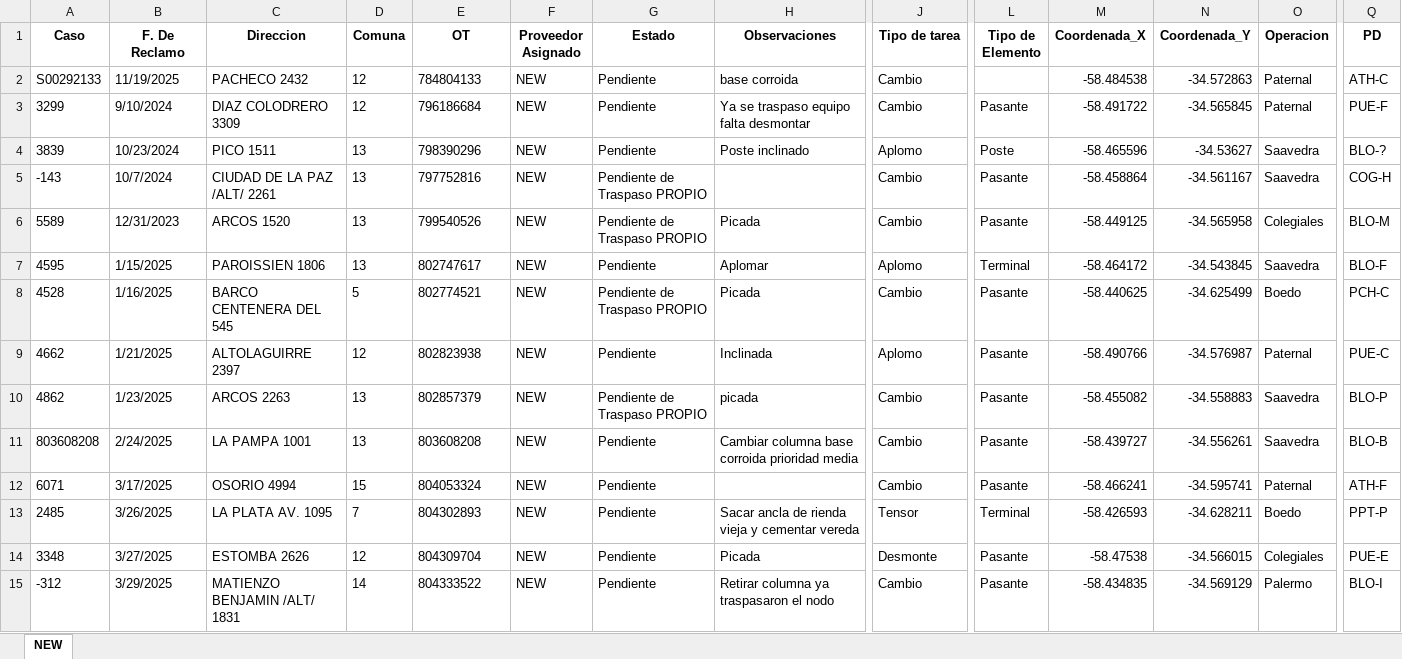
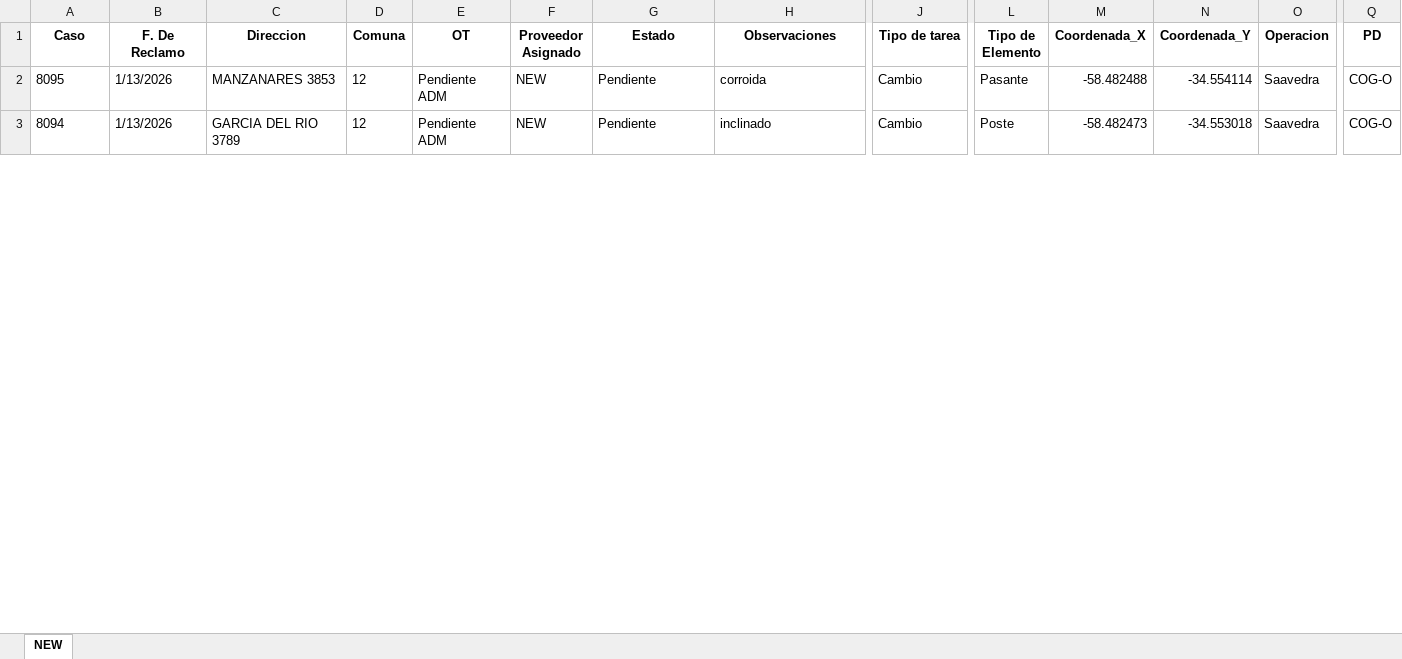
Before and after one commit to gestiondereclamosteco/new, an Excel workbook: mapa_interactivo_NEW.xlsx, sheet NEW, drawn as a sheet; only a part is shown, gaps mark what is left out; values as stored, in another font and other column widths than the file's, no borders; removed rows and columns are numbered as before the commit, all else as after; rows hold the shown columns only; the diff covers the shown part only; the diff names each change by its address in the sheet, - before the commit and + after, or states it on an @@ line.

Commit message:
Actualizacion automatica del mapa (2026-01-14 13:23:42)

```diff
--- a/mapa_interactivo_NEW.xlsx (sheet NEW)
+++ b/mapa_interactivo_NEW.xlsx (sheet NEW)
-A2 (Caso): S00292133
+A2 (Caso): 8095
-B2 (F. De Reclamo): 11/19/2025
+B2 (F. De Reclamo): 1/13/2026
-C2 (Direccion): PACHECO 2432
+C2 (Direccion): MANZANARES 3853
-E2 (OT): 784804133
+E2 (OT): Pendiente ADM
-H2 (Observaciones): base corroida
+H2 (Observaciones): corroida
-L2 (Tipo de Elemento): (empty)
+L2 (Tipo de Elemento): Pasante
-M2 (Coordenada_X): -58.484538
+M2 (Coordenada_X): -58.482488
-N2 (Coordenada_Y): -34.572863
+N2 (Coordenada_Y): -34.554114
-O2 (Operacion): Paternal
+O2 (Operacion): Saavedra
-Q2 (PD): ATH-C
+Q2 (PD): COG-O
-row 3: 3299 | 9/10/2024 | DIAZ COLODRERO 3309 | 12 | 796186684 | NEW | Pendiente | Ya se traspaso equipo falta desmontar | Cambio | Pasante | -58.491722 | -34.565845 | Paternal | PUE-F
-A3 (Caso): 3839
+A3 (Caso): 8094
-B3 (F. De Reclamo): 10/23/2024
+B3 (F. De Reclamo): 1/13/2026
-C3 (Direccion): PICO 1511
+C3 (Direccion): GARCIA DEL RIO 3789
-D3 (Comuna): 13
+D3 (Comuna): 12
-E3 (OT): 798390296
+E3 (OT): Pendiente ADM
-H3 (Observaciones): Poste inclinado
+H3 (Observaciones): inclinado
-J3 (Tipo de tarea): Aplomo
+J3 (Tipo de tarea): Cambio
-M3 (Coordenada_X): -58.465596
+M3 (Coordenada_X): -58.482473
-N3 (Coordenada_Y): -34.53627
+N3 (Coordenada_Y): -34.553018
-Q3 (PD): BLO-?
+Q3 (PD): COG-O
@@ row 5 moved to row 134: -143 @@
@@ row 6 moved to row 136: 5589 @@
@@ row 7 moved to row 132: 4595 @@
@@ row 8 moved to row 131: 4528 @@
@@ row 9 moved to row 130: 4662 @@
@@ row 10 moved to row 129: 4862 @@
@@ row 11 moved to row 128: 803608208 @@
@@ row 12 moved to row 127: 6071 @@
@@ row 13 moved to row 126: 2485 @@
@@ row 14 moved to row 125: 3348 @@
@@ row 15 moved to row 124: -312 @@
```
Also changed, not shown: 27 added rows, 7 removed rows, 65 moved rows and 185 edited cells elsewhere in this sheet, 1 other file.
